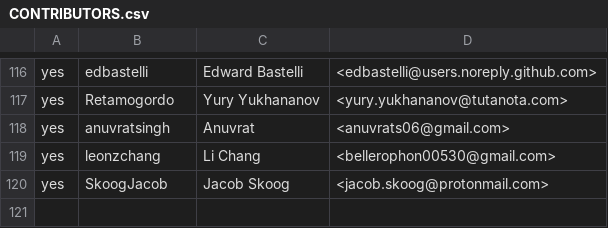
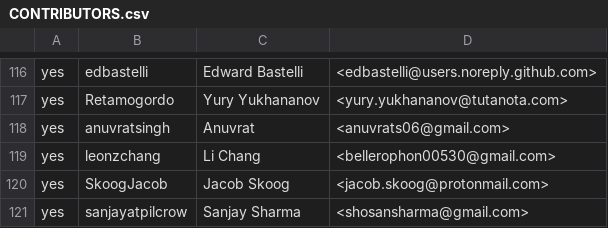
Before and after one commit to rjtch/ockam-contributors, a CSV file: CONTRIBUTORS.csv, drawn as a sheet; only a part is shown, gaps mark what is left out.

Commit message:
Update CONTRIBUTORS.csv

```diff
--- a/CONTRIBUTORS.csv
+++ b/CONTRIBUTORS.csv
@@ -120 +120,2 @@ yes,leonzchang,Li Chang,<bellerophon00530@gmail.com>
 yes,SkoogJacob,Jacob Skoog,<jacob.skoog@protonmail.com>
+yes,sanjayatpilcrow,Sanjay Sharma,<shosansharma@gmail.com>
```
